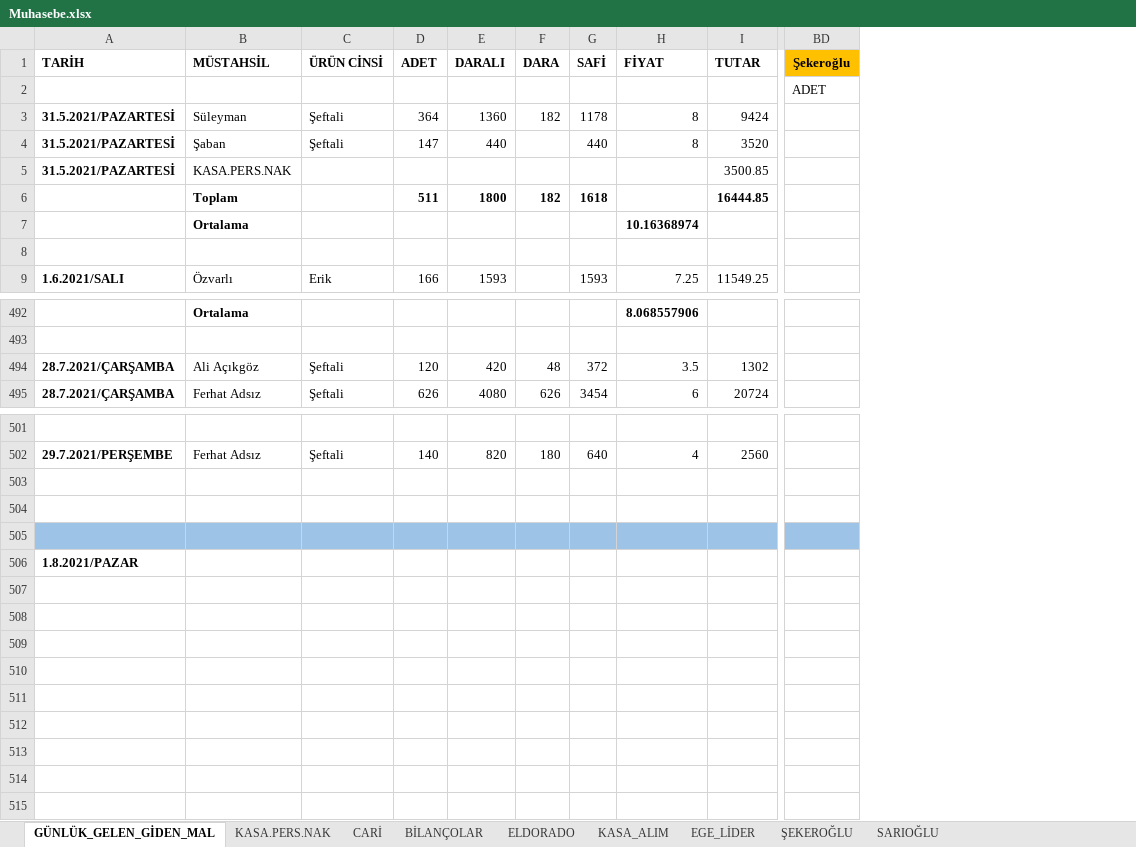
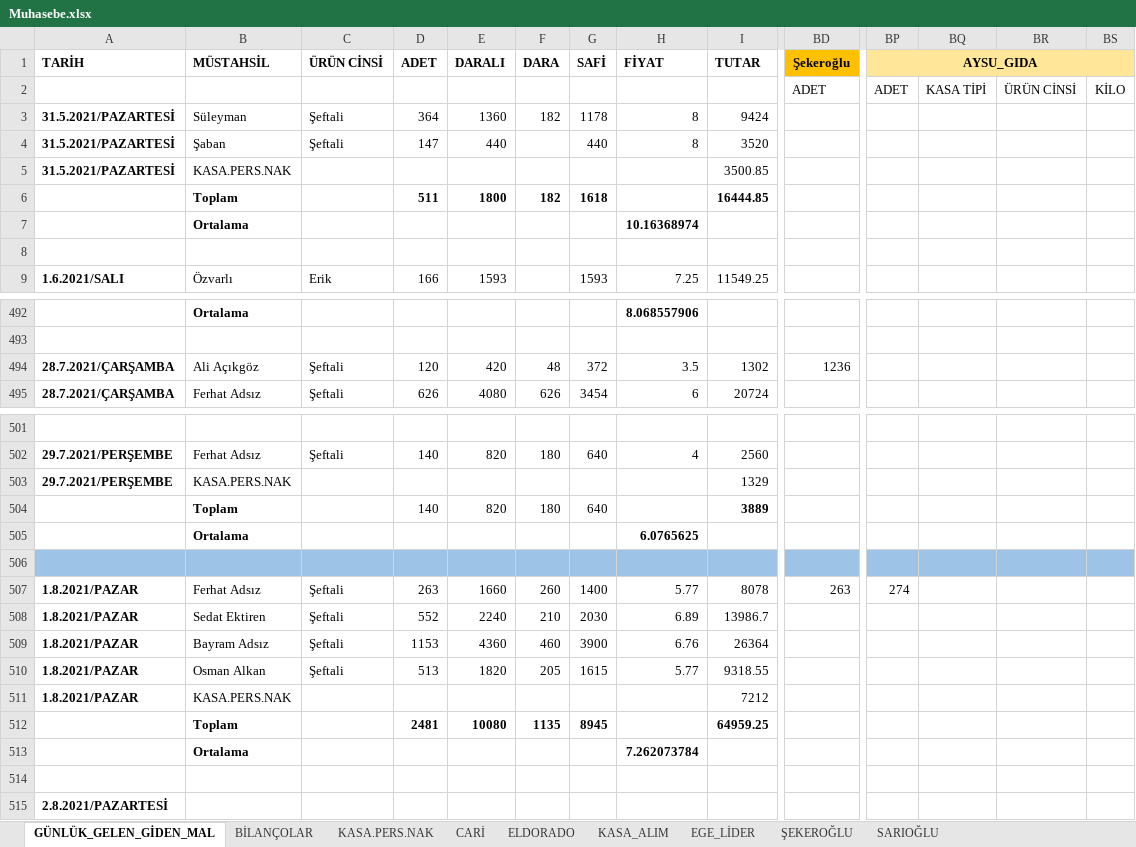
Before and after one commit to mucahideculhaci/BELEV-, an Excel workbook: Muhasebe.xlsx, sheet GÜNLÜK_GELEN_GİDEN_MAL, drawn as a sheet; only a part is shown, gaps mark what is left out; values as stored, in another font and other column widths than the file's, no borders; removed rows and columns are numbered as before the commit, all else as after; rows hold the shown columns only; the diff covers the shown part only; the diff names each change by its address in the sheet, - before the commit and + after, or states it on an @@ line.

```diff
--- a/Muhasebe.xlsx (sheet GÜNLÜK_GELEN_GİDEN_MAL)
+++ b/Muhasebe.xlsx (sheet GÜNLÜK_GELEN_GİDEN_MAL)
@@ sheet tab order changed: GÜNLÜK_GELEN_GİDEN_MAL | BİLANÇOLAR | KASA.PERS.NAK | CARİ | ELDORADO | KASA_ALIM | EGE_LİDER | ŞEKEROĞLU | SARIOĞLU @@
+column BP (AYSU_GIDA), row 2: ADET
+column BQ, row 2: KASA TİPİ
+column BR, row 2: ÜRÜN CİNSİ
+column BS, row 2: KİLO
-BD494 (Şekeroğlu): (empty)
+BD494 (Şekeroğlu): 1236
+row 503: 29.7.2021/PERŞEMBE | KASA.PERS.NAK |  |  |  |  |  |  | 1329
+row 504:  | Toplam |  | 140 | 820 | 180 | 640 |  | 3889
+row 505:  | Ortalama |  |  |  |  |  | 6.0765625
-A506:BD506 fill: none
+A506:BD506 fill: #9DC3E6
+row 507: 1.8.2021/PAZAR | Ferhat Adsız | Şeftali | 263 | 1660 | 260 | 1400 | 5.77 | 8078 | 263 | 274
+row 508: 1.8.2021/PAZAR | Sedat Ektiren | Şeftali | 552 | 2240 | 210 | 2030 | 6.89 | 13986.7
+row 509: 1.8.2021/PAZAR | Bayram Adsız | Şeftali | 1153 | 4360 | 460 | 3900 | 6.76 | 26364
+row 510: 1.8.2021/PAZAR | Osman Alkan | Şeftali | 513 | 1820 | 205 | 1615 | 5.77 | 9318.55
+row 511: 1.8.2021/PAZAR | KASA.PERS.NAK |  |  |  |  |  |  | 7212
+row 512:  | Toplam |  | 2481 | 10080 | 1135 | 8945 |  | 64959.25
+row 513:  | Ortalama |  |  |  |  |  | 7.262073784
-row 505: (empty)
-A515 (TARİH): 1.8.2021/PAZAR
+A515 (TARİH): 2.8.2021/PAZARTESİ
```
Also changed, not shown: cell formats elsewhere in this sheet, sheet CARİ, sheet KASA.PERS.NAK, sheet BİLANÇOLAR, formulas that keep their value.
